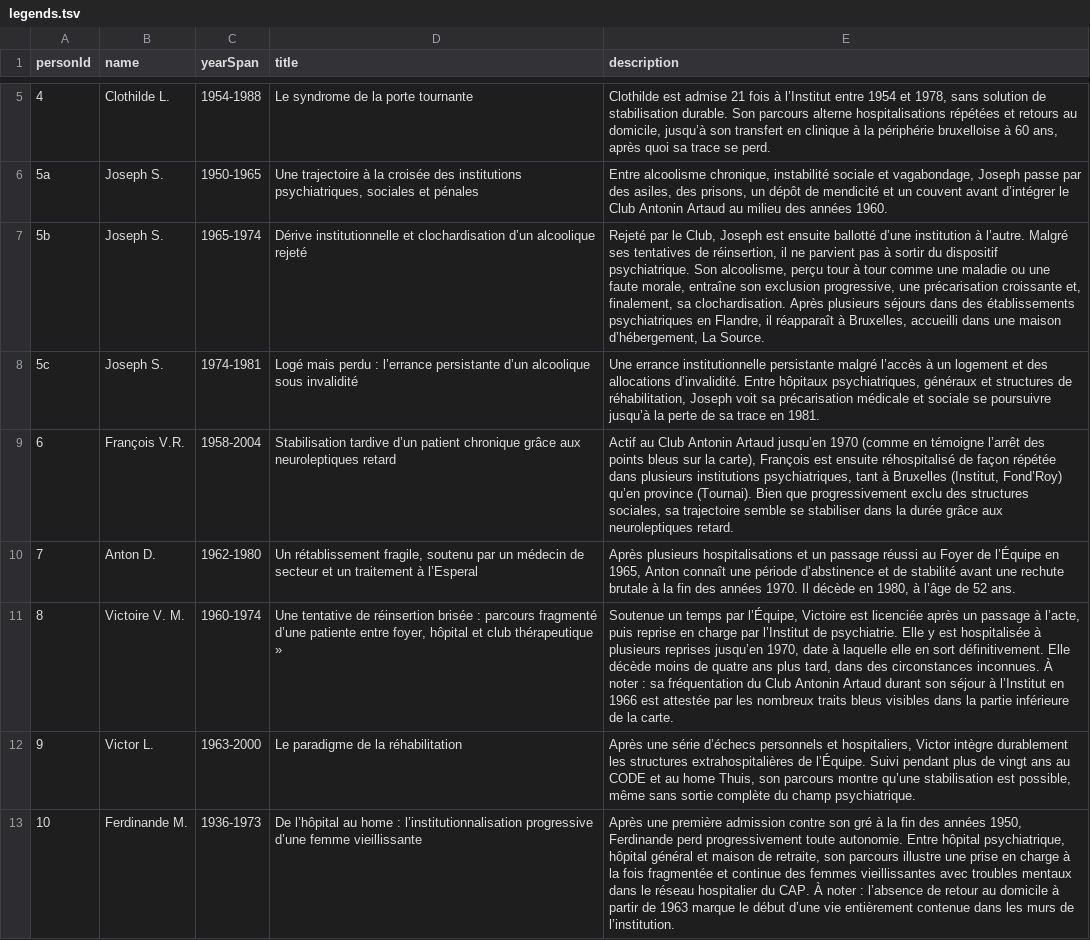
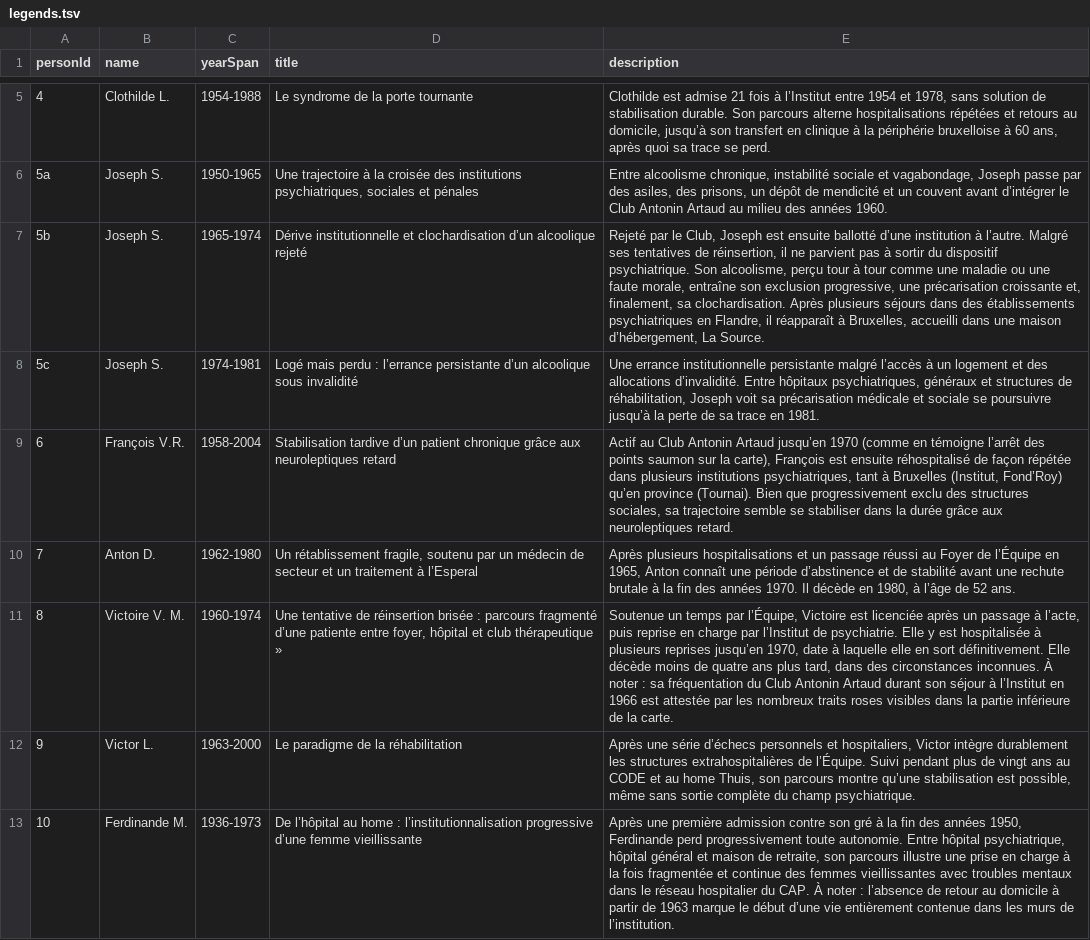
Before and after one commit to C2DH/trajectories, a TSV file: public/data/legends.tsv, drawn as a sheet; only a part is shown, gaps mark what is left out; the diff names each change by its address in the sheet, - before the commit and + after, or states it on an @@ line.

Commit message:
Update legends.tsv

```diff
--- a/public/data/legends.tsv
+++ b/public/data/legends.tsv
-E9 (description): …des points bleus sur la…
+E9 (description): …des points saumon sur la…
-E11 (description): …nombreux traits bleus visibles dans…
+E11 (description): …nombreux traits roses visibles dans…
```
